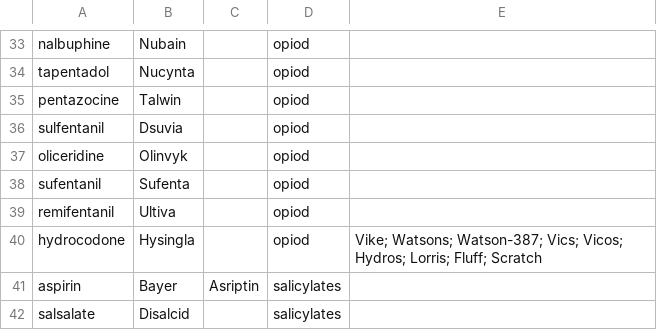
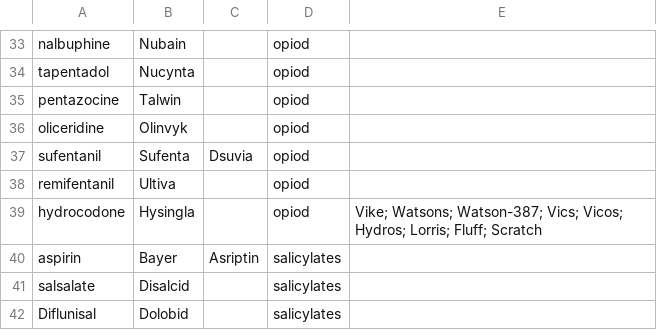
Before and after one commit to CS-499-Team-10/Pharmatch, a CSV file: Assets/DrugInfo/60DrugNames.csv, drawn as a sheet; only a part is shown, gaps mark what is left out; the shorter side is filled out with more unchanged rows.

Commit message:
clears typo

```diff
--- a/Assets/DrugInfo/60DrugNames.csv
+++ b/Assets/DrugInfo/60DrugNames.csv
@@ -35,5 +35,4 @@ tapentadol,Nucynta,,opiod,
 pentazocine,Talwin,,opiod,
-sulfentanil,Dsuvia,,opiod,
 oliceridine,Olinvyk,,opiod,
-sufentanil,Sufenta,,opiod,
+sufentanil,Sufenta,Dsuvia,opiod,
 remifentanil,Ultiva,,opiod,
```
